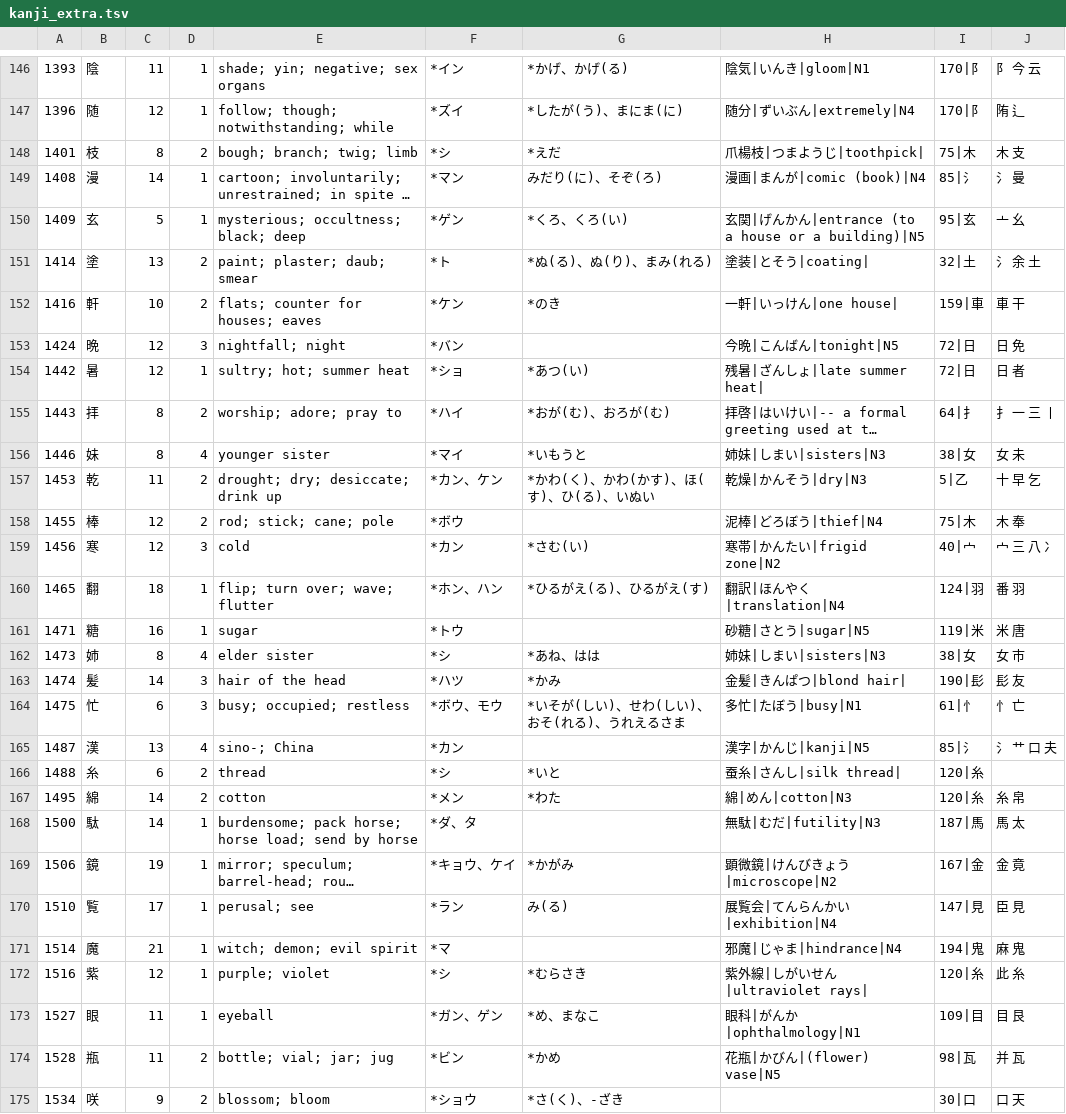
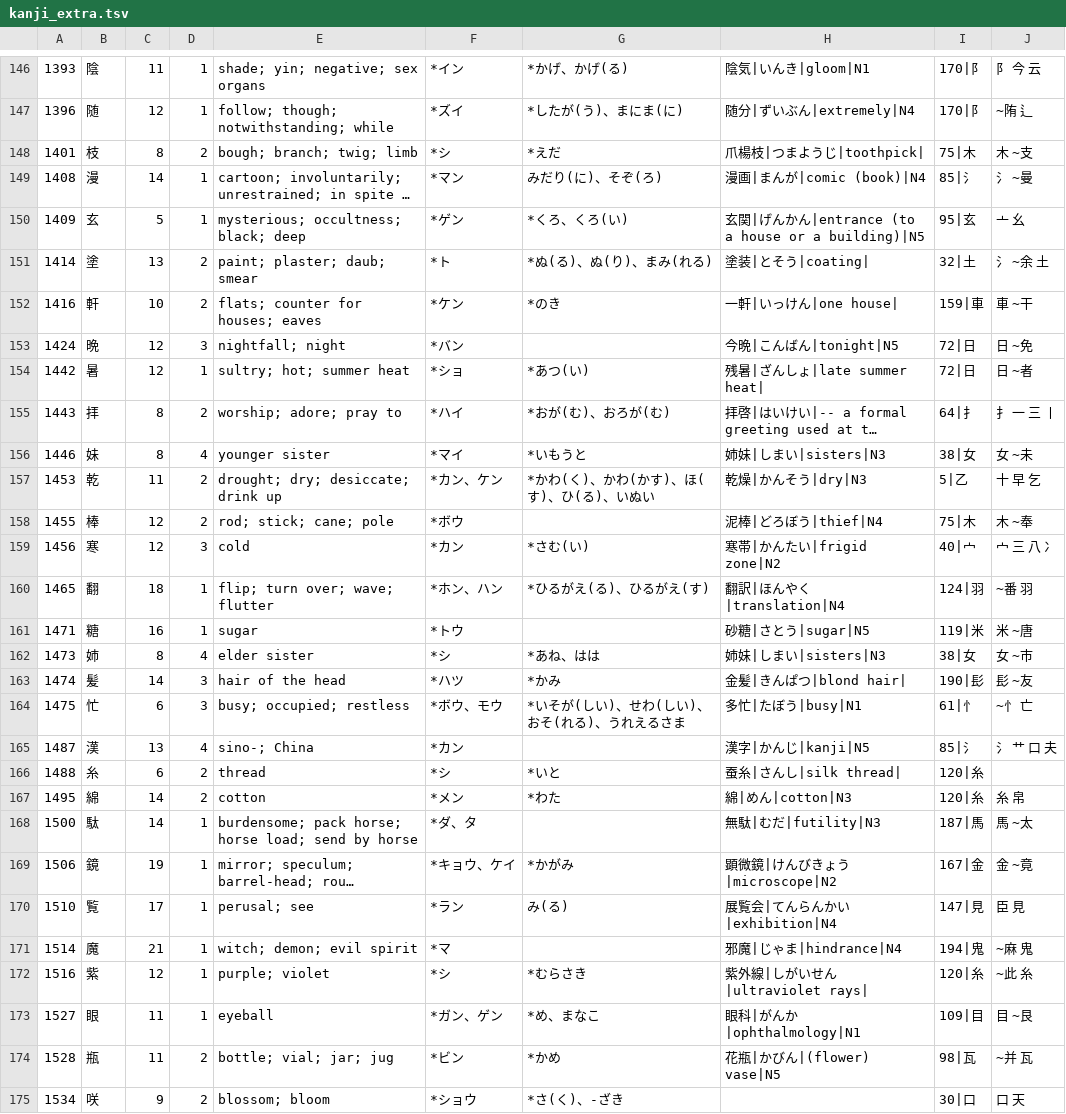
Before and after one commit to u-Shiyuh/notes-to-anki, a TSV file: kanji_extra.tsv, drawn as a sheet; only a part is shown, gaps mark what is left out; long unchanged cells end in …; the diff covers the shown part only; the diff names each change by its address in the sheet, - before the commit and + after, or states it on an @@ line.

```diff
--- a/kanji_extra.tsv
+++ b/kanji_extra.tsv
-J147: 陏 辶
+J147: ~陏 辶
-J148: 木 支
+J148: 木 ~支
-J149: 氵 曼
+J149: 氵 ~曼
-J151: 氵 余 土
+J151: 氵 ~余 土
-J152: 車 干
+J152: 車 ~干
-J153: 日 免
+J153: 日 ~免
-J154: 日 者
+J154: 日 ~者
-J156: 女 未
+J156: 女 ~未
-J158: 木 奉
+J158: 木 ~奉
-J160: 番 羽
+J160: ~番 羽
-J161: 米 唐
+J161: 米 ~唐
-J162: 女 市
+J162: 女 ~市
-J163: 髟 友
+J163: 髟 ~友
-J164: 忄 亡
+J164: ~忄 亡
-J168: 馬 太
+J168: 馬 ~太
-J169: 金 竟
+J169: 金 ~竟
-J171: 麻 鬼
+J171: ~麻 鬼
-J172: 此 糸
+J172: ~此 糸
-J173: 目 艮
+J173: 目 ~艮
-J174: 并 瓦
+J174: ~并 瓦
```
Also changed, not shown: 77 edited cells elsewhere in this file, kanji_top1000.tsv, parts.tsv, 5 other files.
